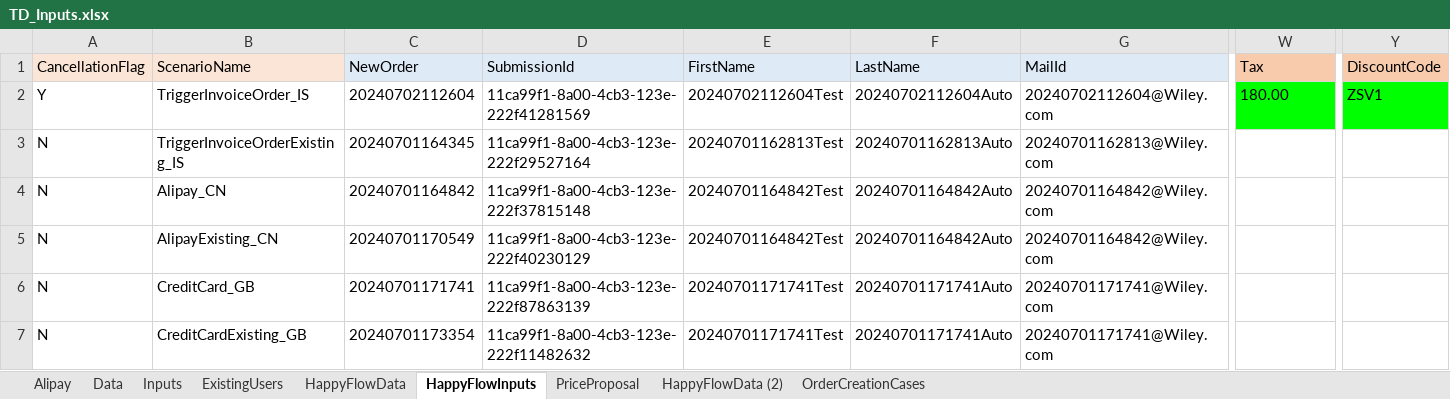
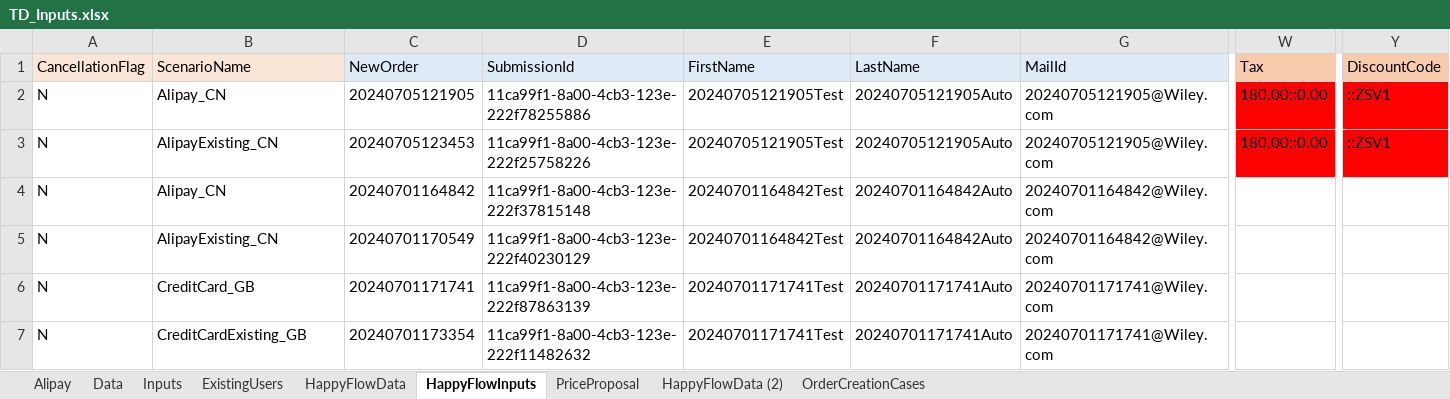
Before and after one commit to DeepanRajChinnasamy/SAP-Test-Automation, an Excel workbook: TestSuites/UploadExcel/TD_Inputs.xlsx, sheet HappyFlowInputs, drawn as a sheet; only a part is shown, gaps mark what is left out; values as stored, in another font and other column widths than the file's, no borders; removed rows and columns are numbered as before the commit, all else as after; rows hold the shown columns only; the diff covers the shown part only; the diff names each change by its address in the sheet, - before the commit and + after, or states it on an @@ line.

```diff
--- a/TestSuites/UploadExcel/TD_Inputs.xlsx (sheet HappyFlowInputs)
+++ b/TestSuites/UploadExcel/TD_Inputs.xlsx (sheet HappyFlowInputs)
-A2 (CancellationFlag): Y
+A2 (CancellationFlag): N
-B2 (ScenarioName): TriggerInvoiceOrder_IS
+B2 (ScenarioName): Alipay_CN
-C2 (NewOrder): 20240702112604
+C2 (NewOrder): 20240705121905
-D2 (SubmissionId): 11ca99f1-8a00-4cb3-123e-222f41281569
+D2 (SubmissionId): 11ca99f1-8a00-4cb3-123e-222f78255886
-E2 (FirstName): 20240702112604Test
+E2 (FirstName): 20240705121905Test
-F2 (LastName): 20240702112604Auto
+F2 (LastName): 20240705121905Auto
-G2 (MailId): 20240702112604@Wiley.com
+G2 (MailId): 20240705121905@Wiley.com
-W2 (Tax): 180.00
+W2 (Tax): 180.00::0.00
-W2 fill: #00FF00
+W2 fill: #FF0000
-Y2 (DiscountCode): ZSV1
+Y2 (DiscountCode): ::ZSV1
-Y2 fill: #00FF00
+Y2 fill: #FF0000
-row 3: N | TriggerInvoiceOrderExisting_IS | 20240701164345 | 11ca99f1-8a00-4cb3-123e-222f29527164 | 20240701162813Test | 20240701162813Auto | 20240701162813@Wiley.com
+row 3: N | AlipayExisting_CN | 20240705123453 | 11ca99f1-8a00-4cb3-123e-222f25758226 | 20240705121905Test | 20240705121905Auto | 20240705121905@Wiley.com | 180.00::0.00 | ::ZSV1
```
Also changed, not shown: 8 edited cells elsewhere in this sheet, sheet PriceProposal, sheet HappyFlowData, Test_Planner/SAP_Test_Planner_Healthcheck.xlsx, UploadExcel/TD_Inputs.xlsx, 19 other files.
